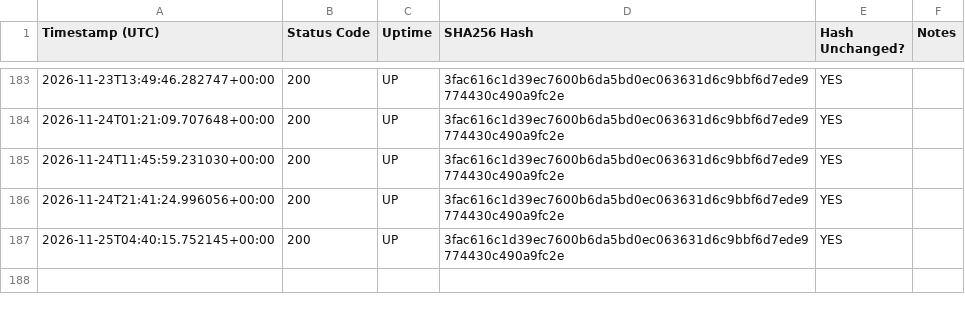
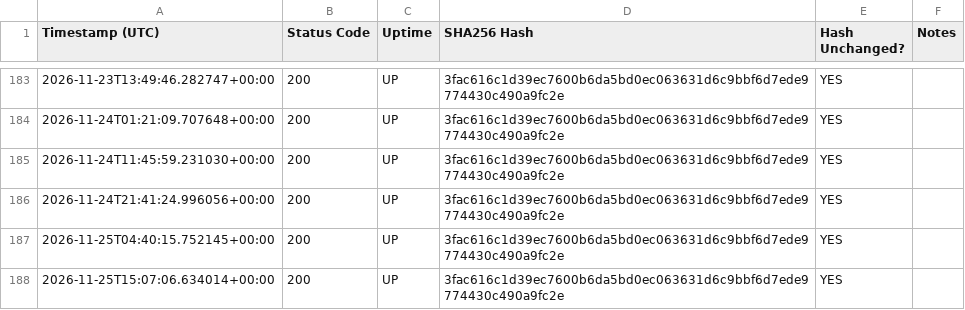
Before and after one commit to onbreak/split, a CSV file: 30_day_monitoring_report.csv, drawn as a sheet; only a part is shown, gaps mark what is left out; the diff names each change by its address in the sheet, - before the commit and + after, or states it on an @@ line.

```diff
--- a/30_day_monitoring_report.csv
+++ b/30_day_monitoring_report.csv
+row 188: 2026-11-25T15:07:06.634014+00:00 | 200 | UP | 3fac616c1d39ec7600b6da5bd0ec063631d6c9bbf6d7ede9774430c490a9fc2e | YES
```
